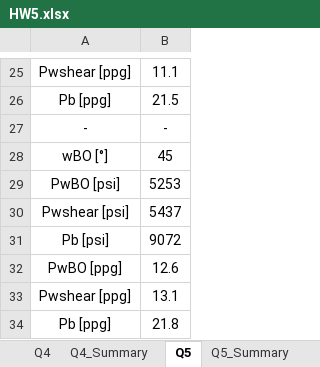
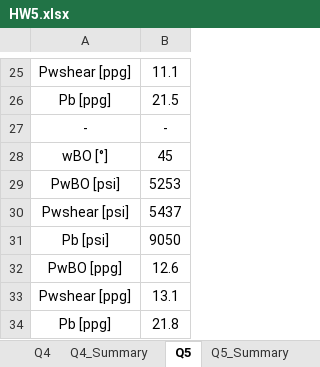
Before and after one commit to dnicolasespinoza/GeomechanicsJupyter, an Excel workbook: UndergradHomework/HW5/HW5.xlsx, sheet Q5, drawn as a sheet; only a part is shown, gaps mark what is left out; values as stored, in another font and other column widths than the file's, no borders; charts and pictures not drawn; the diff names each change by its address in the sheet, - before the commit and + after, or states it on an @@ line.

```diff
--- a/UndergradHomework/HW5/HW5.xlsx (sheet Q5)
+++ b/UndergradHomework/HW5/HW5.xlsx (sheet Q5)
-B31: 9072
+B31: 9050
```
Also changed, not shown: sheet Q3_Summary, sheet Q3, sheet Q2_Summary, sheet Q4_Summary, sheet Q5_Summary, sheet Q4, formulas that keep their value, charts or pictures, 2 other files.
